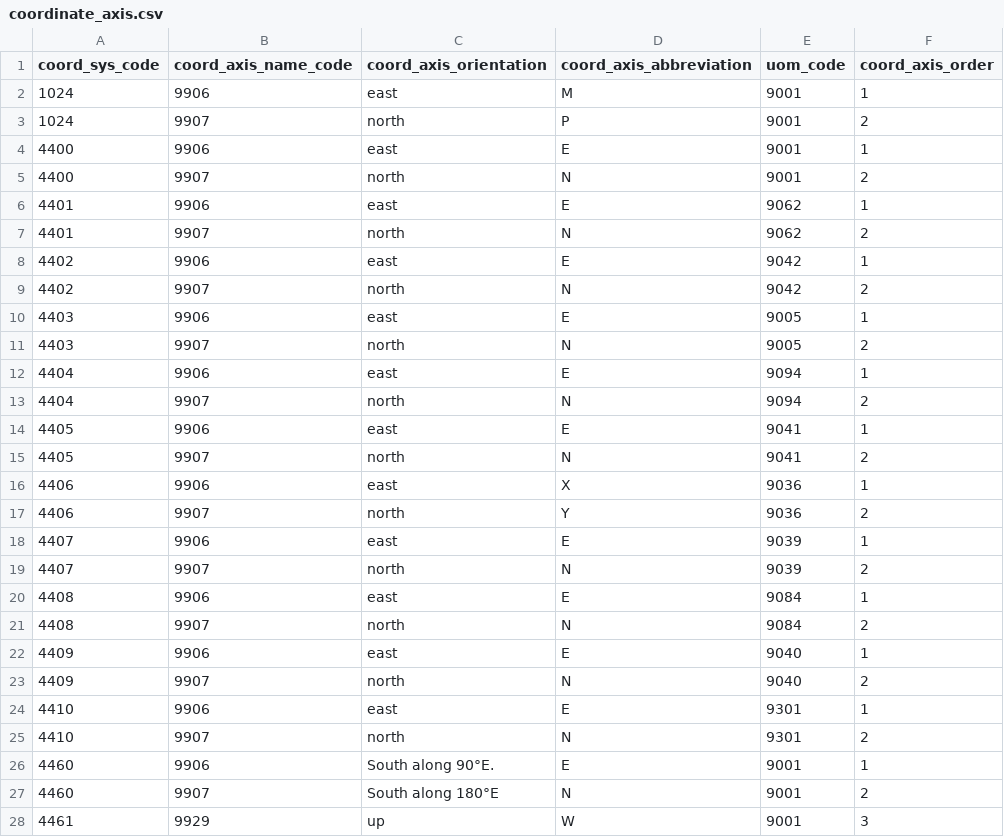
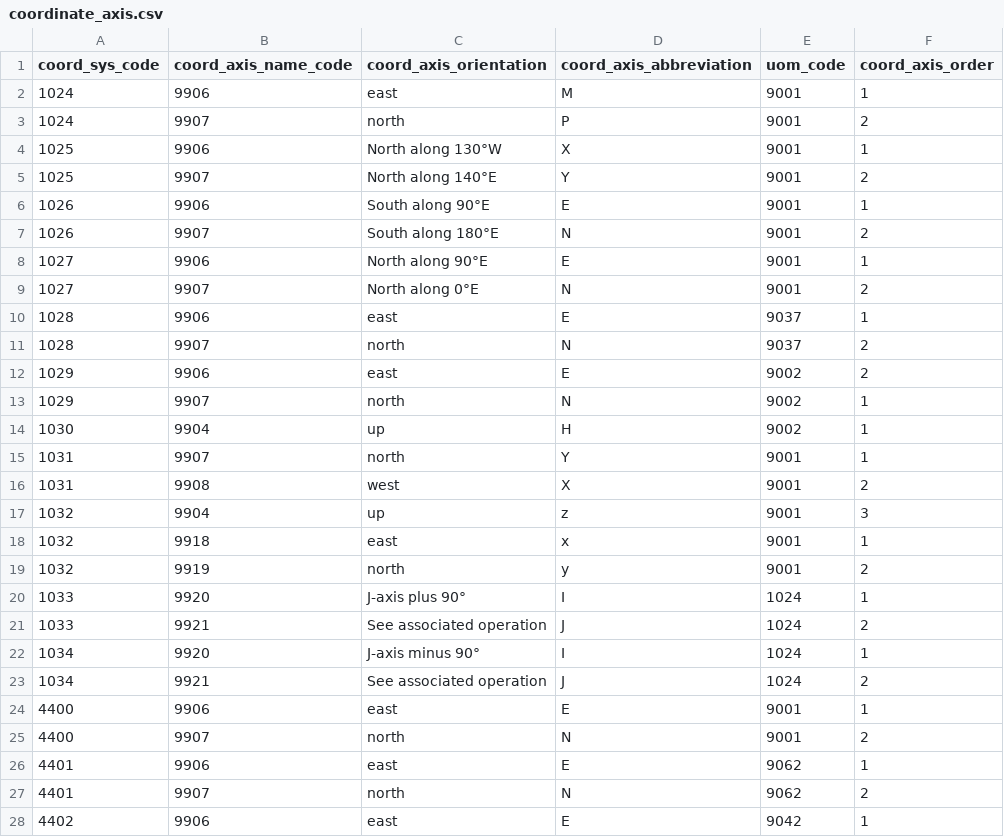
Before and after one commit to mapbox/node-srs, a CSV file: lib/srs_data/coordinate_axis.csv, drawn as a sheet; only a part is shown; the shorter side is filled out with more unchanged rows; the diff names each change by its address in the sheet, - before the commit and + after, or states it on an @@ line.

```diff
--- a/lib/srs_data/coordinate_axis.csv
+++ b/lib/srs_data/coordinate_axis.csv
+row 4: 1025 | 9906 | North along 130°W | X | 9001 | 1
+row 5: 1025 | 9907 | North along 140°E | Y | 9001 | 2
+row 6: 1026 | 9906 | South along 90°E | E | 9001 | 1
+row 7: 1026 | 9907 | South along 180°E | N | 9001 | 2
+row 8: 1027 | 9906 | North along 90°E | E | 9001 | 1
+row 9: 1027 | 9907 | North along 0°E | N | 9001 | 2
+row 10: 1028 | 9906 | east | E | 9037 | 1
+row 11: 1028 | 9907 | north | N | 9037 | 2
+row 12: 1029 | 9906 | east | E | 9002 | 2
+row 13: 1029 | 9907 | north | N | 9002 | 1
+row 14: 1030 | 9904 | up | H | 9002 | 1
+row 15: 1031 | 9907 | north | Y | 9001 | 1
+row 16: 1031 | 9908 | west | X | 9001 | 2
+row 17: 1032 | 9904 | up | z | 9001 | 3
+row 18: 1032 | 9918 | east | x | 9001 | 1
+row 19: 1032 | 9919 | north | y | 9001 | 2
+row 20: 1033 | 9920 | J-axis plus 90° | I | 1024 | 1
+row 21: 1033 | 9921 | See associated operation | J | 1024 | 2
+row 22: 1034 | 9920 | J-axis minus 90° | I | 1024 | 1
+row 23: 1034 | 9921 | See associated operation | J | 1024 | 2
```
Also changed, not shown: lib/srs_data/ellipsoid.csv, lib/srs_data/gcs.csv, 6 other files.
